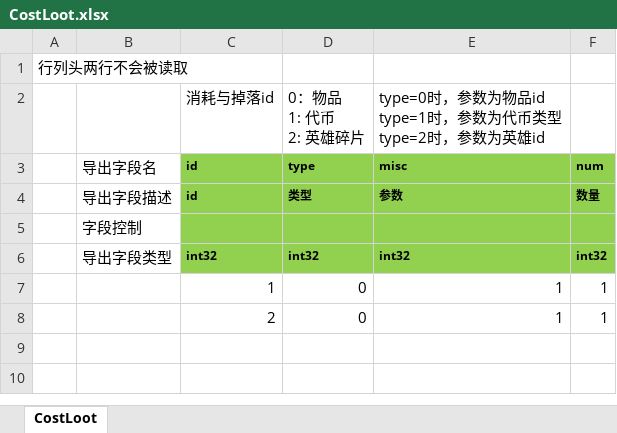
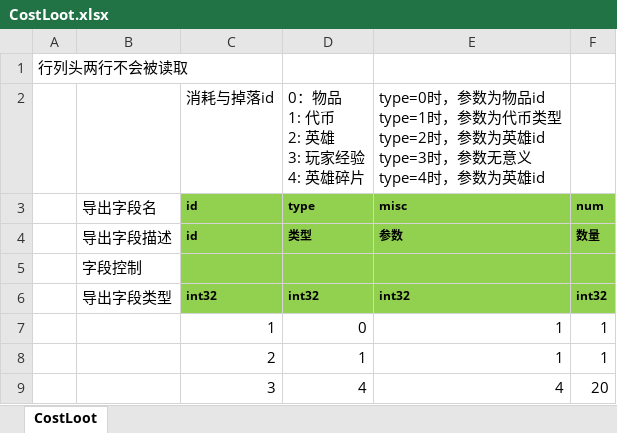
Before and after one commit to east-eden/excel, an Excel workbook: global/CostLoot.xlsx, sheet CostLoot, drawn as a sheet; values as stored, in another font and other column widths than the file's, no borders; ↵ is a line break in a cell; the diff names each change by its address in the sheet, - before the commit and + after, or states it on an @@ line.

```diff
--- a/global/CostLoot.xlsx (sheet CostLoot)
+++ b/global/CostLoot.xlsx (sheet CostLoot)
-D2: 0：物品 ↵ 1: 代币 ↵ 2: 英雄碎片
+D2: 0：物品 ↵ 1: 代币 ↵ 2: 英雄 ↵ 3: 玩家经验 ↵ 4: 英雄碎片
-E2: …为英雄id
+E2: …为英雄id ↵ type=3时，参数无意义 ↵ type=4时，参数为英雄id
-D8: 0
+D8: 1
+row 9:  |  | 3 | 4 | 4 | 20
```
Also changed, not shown: global/Hero.xlsx, global/Item.xlsx.
